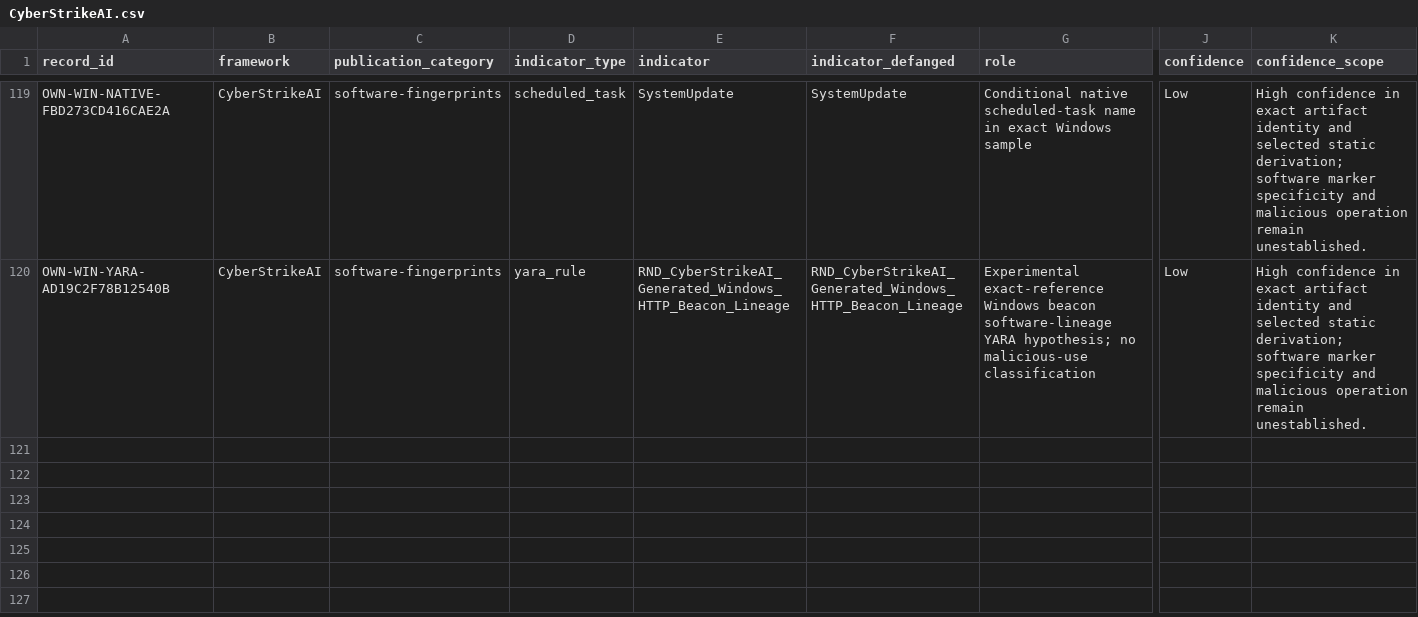
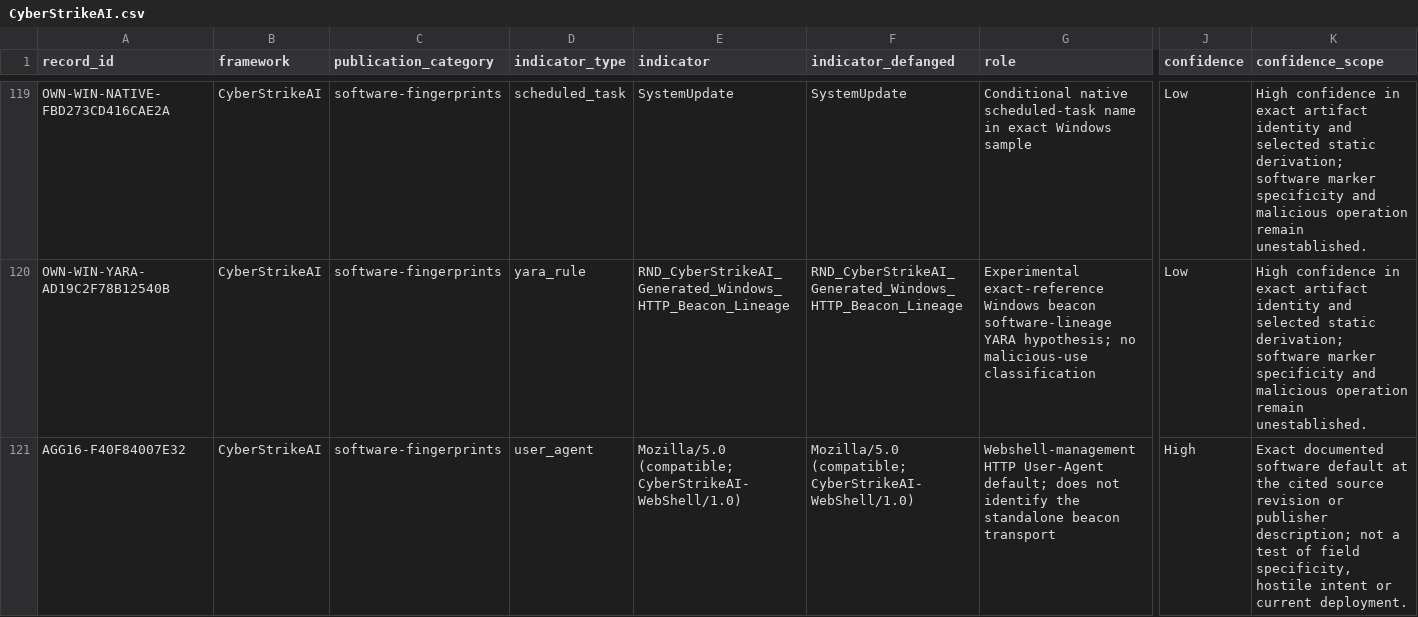
Before and after one commit to Ella-Bakshi/ai-attacker-threat-research, a CSV file: research/analyst-derived/CyberStrikeAI.csv, drawn as a sheet; only a part is shown, gaps mark what is left out; rows hold the shown columns only; the diff names each change by its address in the sheet, - before the commit and + after, or states it on an @@ line.

```diff
--- a/research/analyst-derived/CyberStrikeAI.csv
+++ b/research/analyst-derived/CyberStrikeAI.csv
+row 121: AGG16-F40F84007E32 | CyberStrikeAI | software-fingerprints | user_agent | Mozilla/5.0 (compatible; CyberStrikeAI-WebShell/1.0) | Mozilla/5.0 (compatible; CyberStrikeAI-WebShell/1.0) | Webshell-management HTTP User-Agent default; does not identify the standalone beacon transport | High | Exact documented software default at the cited source revision or publisher description; not a test of field specificity, hostile intent or current deployment.
```
Also changed, not shown: research/software-fingerprints/CyberStrikeAI.csv, tools/tool-registry.csv, 47 other files.
